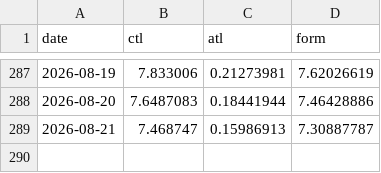
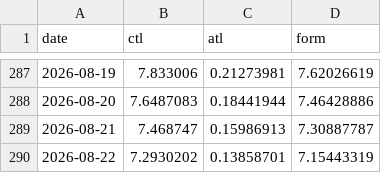
Before and after one commit to jayepraveen999/munich_half_marathon_2026, a CSV file: i644393_wellness.csv, drawn as a sheet; only a part is shown, gaps mark what is left out.

```diff
--- a/i644393_wellness.csv
+++ b/i644393_wellness.csv
@@ -289 +289,2 @@ date,ctl,atl,form
 2026-08-21,7.468747,0.15986913,7.30887787
+2026-08-22,7.2930202,0.13858701,7.15443319
```
Also changed, not shown: 2 other files.
